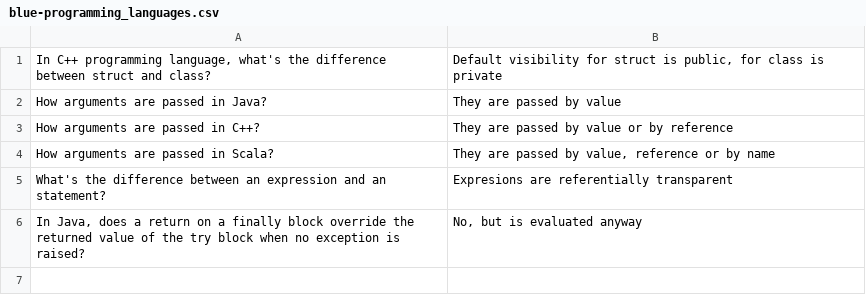
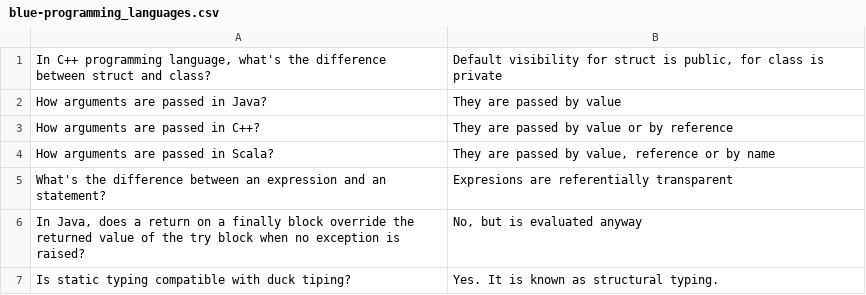
Before and after one commit to apoloval/cs-trivia, a CSV file: data/blue-programming_languages.csv, drawn as a sheet; the diff names each change by its address in the sheet, - before the commit and + after, or states it on an @@ line.

```diff
--- a/data/blue-programming_languages.csv
+++ b/data/blue-programming_languages.csv
+row 7: Is static typing compatible with duck tiping? | Yes. It is known as structural typing.
```
Also changed, not shown: data/brown-algorithmics_and_math.csv, data/pink-software_architecture_and_methodologies.csv, 1 other file.
